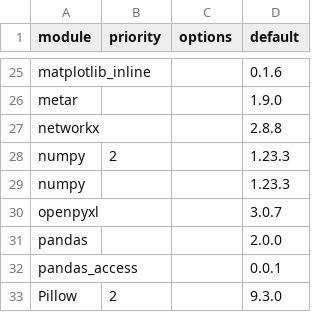
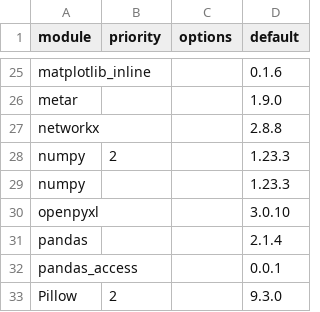
Before and after one commit to arras-energy/gridlabd, a CSV file: python/requirements.csv, drawn as a sheet; only a part is shown, gaps mark what is left out.

Commit message:
Update requirements.csv (#223)

```diff
--- a/python/requirements.csv
+++ b/python/requirements.csv
@@ -29,4 +29,4 @@ numpy,2,,1.23.3
 numpy,,,1.23.3
-openpyxl,,,3.0.7
-pandas,,,2.0.0
+openpyxl,,,3.0.10
+pandas,,,2.1.4
 pandas_access,,,0.0.1
```
Also changed, not shown: 1 other file.
